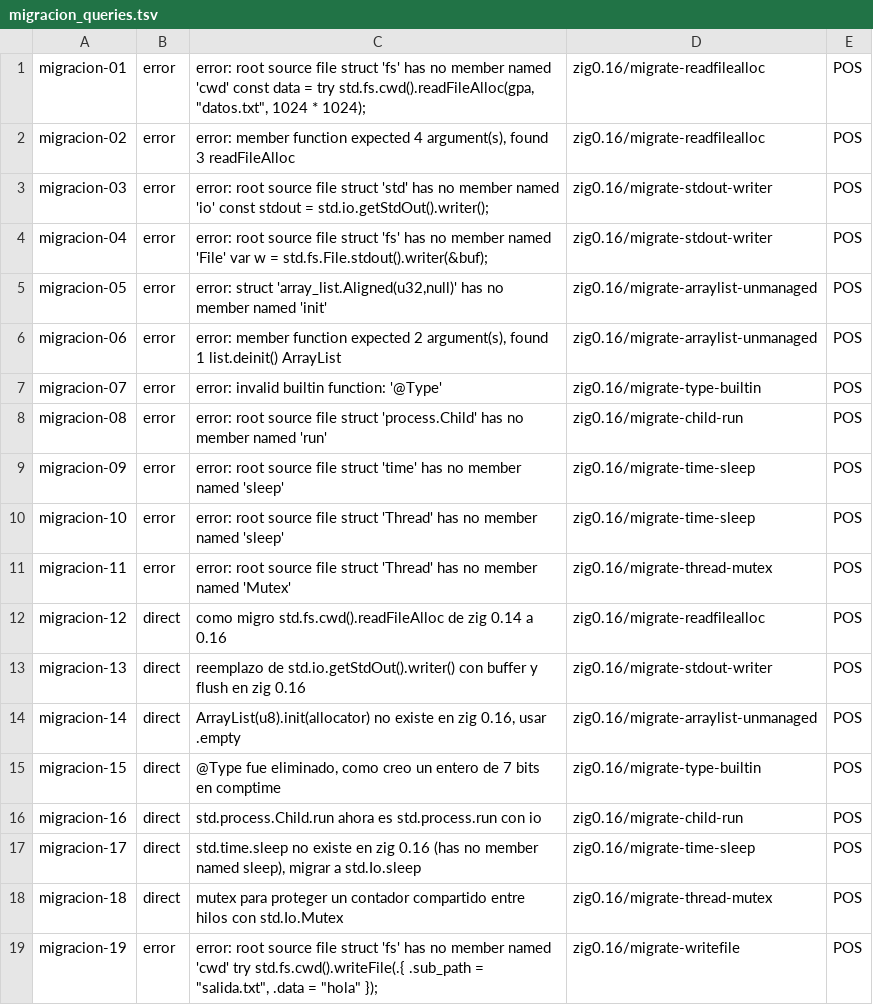
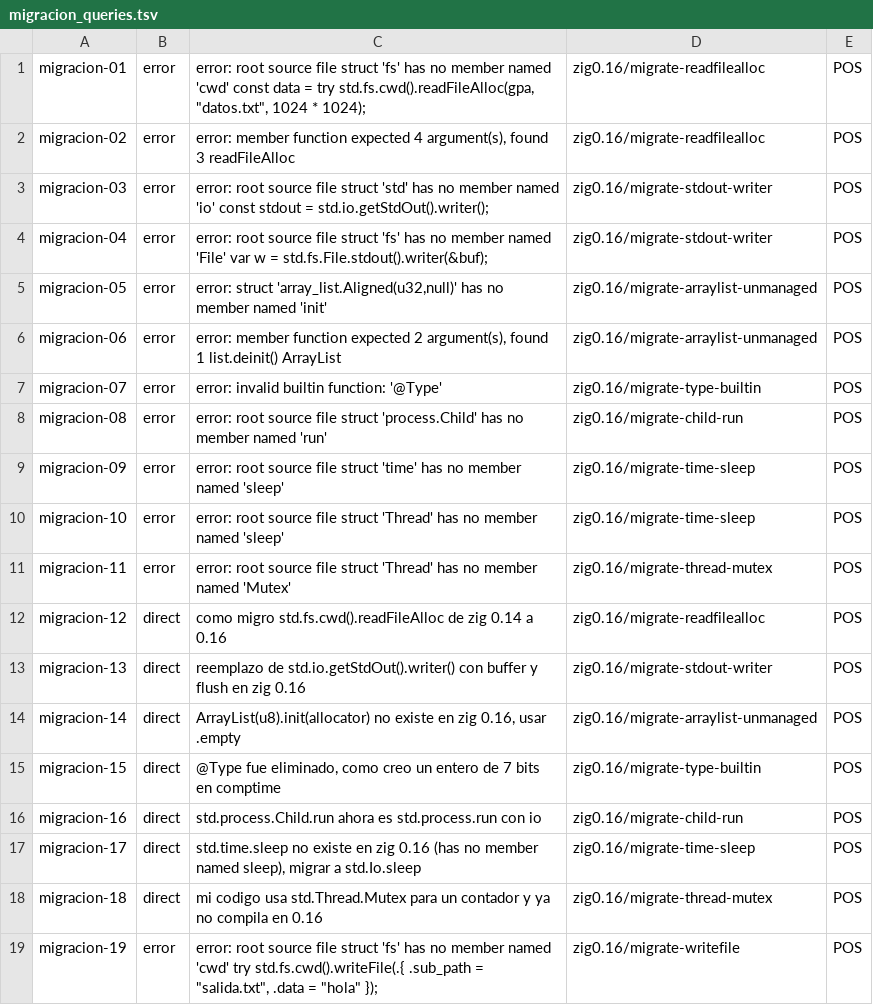
Before and after one commit to DannyBaanks/pyzig-rag, a TSV file: scripts/recipes/migracion_queries.tsv, drawn as a sheet.

```diff
--- a/scripts/recipes/migracion_queries.tsv
+++ b/scripts/recipes/migracion_queries.tsv
@@ -17,3 +17,3 @@ migracion-16	direct	std.process.Child.run ahora es std.process.run con io	zig0.1
 migracion-17	direct	std.time.sleep no existe en zig 0.16 (has no member named sleep), migrar a std.Io.sleep	zig0.16/migrate-time-sleep	POS
-migracion-18	direct	mutex para proteger un contador compartido entre hilos con std.Io.Mutex	zig0.16/migrate-thread-mutex	POS
+migracion-18	direct	mi codigo usa std.Thread.Mutex para un contador y ya no compila en 0.16	zig0.16/migrate-thread-mutex	POS
 migracion-19	error	error: root source file struct 'fs' has no member named 'cwd'  try std.fs.cwd().writeFile(.{ .sub_path = "salida.txt", .data = "hola" });	zig0.16/migrate-writefile	POS
```
Also changed, not shown: eval/queries.tsv, 13 other files.
